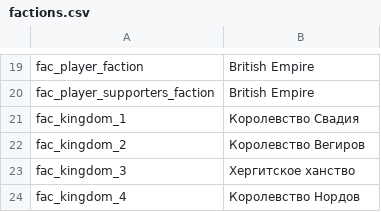
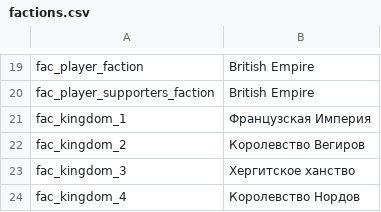
Before and after one commit to EldarFara/BetweenEmpires, a CSV file: languages/ru/factions.csv, drawn as a sheet; only a part is shown, gaps mark what is left out.

```diff
--- a/languages/ru/factions.csv
+++ b/languages/ru/factions.csv
@@ -20,3 +20,3 @@ fac_player_faction|British Empire
 fac_player_supporters_faction|British Empire
-fac_kingdom_1|Королевство Свадия
+fac_kingdom_1|Французская Империя
 fac_kingdom_2|Королевство Вегиров
```
Also changed, not shown: 11 other files.
